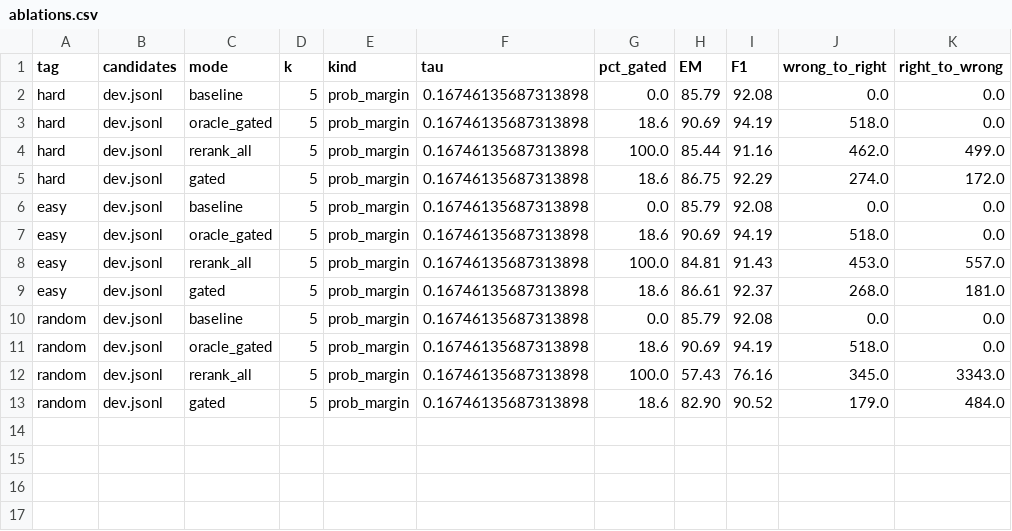
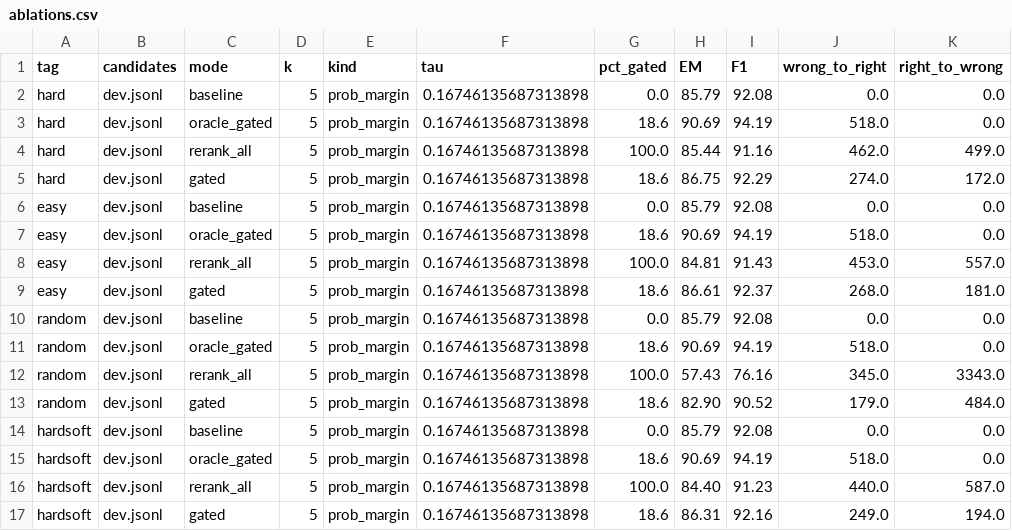
Before and after one commit to weien02/cs4248-qa, a CSV file: results/ablations.csv, drawn as a sheet; the diff names each change by its address in the sheet, - before the commit and + after, or states it on an @@ line.

```diff
--- a/results/ablations.csv
+++ b/results/ablations.csv
+row 14: hardsoft | dev.jsonl | baseline | 5 | prob_margin | 0.16746135687313898 | 0.0 | 85.79 | 92.08 | 0.0 | 0.0
+row 15: hardsoft | dev.jsonl | oracle_gated | 5 | prob_margin | 0.16746135687313898 | 18.6 | 90.69 | 94.19 | 518.0 | 0.0
+row 16: hardsoft | dev.jsonl | rerank_all | 5 | prob_margin | 0.16746135687313898 | 100.0 | 84.40 | 91.23 | 440.0 | 587.0
+row 17: hardsoft | dev.jsonl | gated | 5 | prob_margin | 0.16746135687313898 | 18.6 | 86.31 | 92.16 | 249.0 | 194.0
```
Also changed, not shown: 6 other files.
